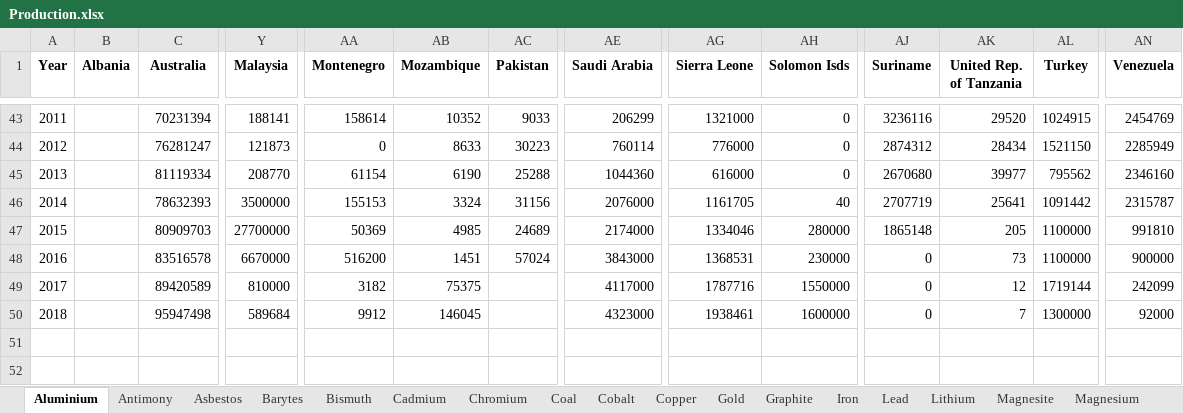
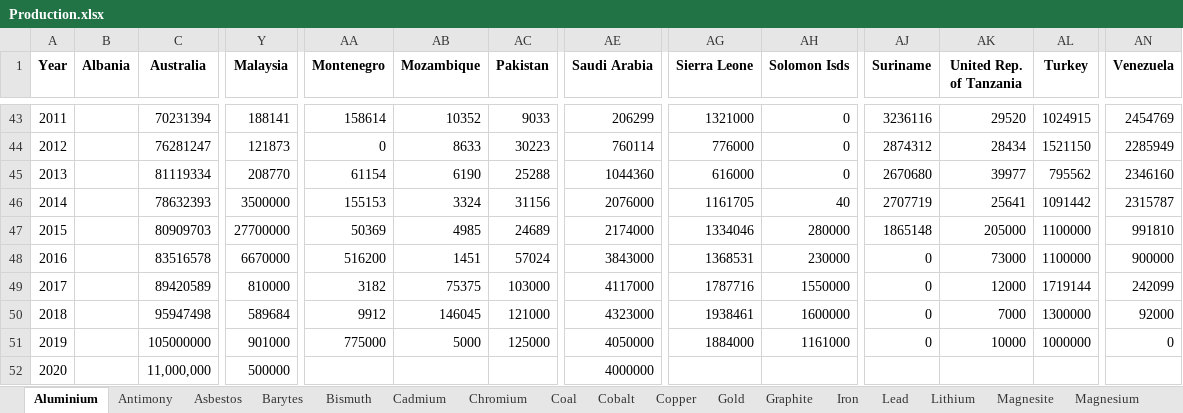
Before and after one commit to akoyamp/geopolrisk-py, an Excel workbook: lib/Production.xlsx, sheet Aluminium, drawn as a sheet; only a part is shown, gaps mark what is left out; values as stored, in another font and other column widths than the file's, no borders; rows hold the shown columns only; the diff names each change by its address in the sheet, - before the commit and + after, or states it on an @@ line.

```diff
--- a/lib/Production.xlsx (sheet Aluminium)
+++ b/lib/Production.xlsx (sheet Aluminium)
-AK47 (United Rep. of Tanzania): 205
+AK47 (United Rep. of Tanzania): 205000
-AK48 (United Rep. of Tanzania): 73
+AK48 (United Rep. of Tanzania): 73000
-AC49 (Pakistan): (empty)
+AC49 (Pakistan): 103000
-AK49 (United Rep. of Tanzania): 12
+AK49 (United Rep. of Tanzania): 12000
-AC50 (Pakistan): (empty)
+AC50 (Pakistan): 121000
-AK50 (United Rep. of Tanzania): 7
+AK50 (United Rep. of Tanzania): 7000
+row 51: 2019 |  | 105000000 | 901000 | 775000 | 5000 | 125000 | 4050000 | 1884000 | 1161000 | 0 | 10000 | 1000000 | 0
+row 52: 2020 |  | 11,000,000 | 500000 |  |  |  | 4000000
```
Also changed, not shown: sheet Antimony, 1 other file.
